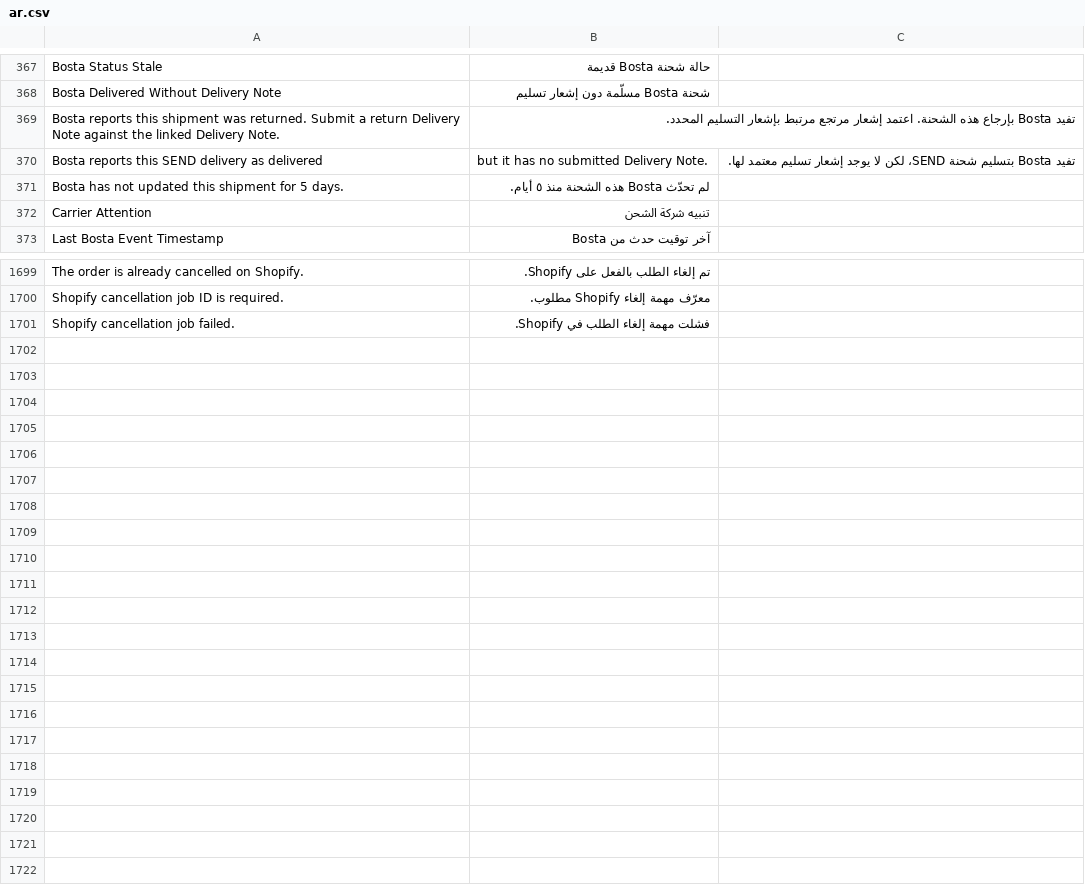
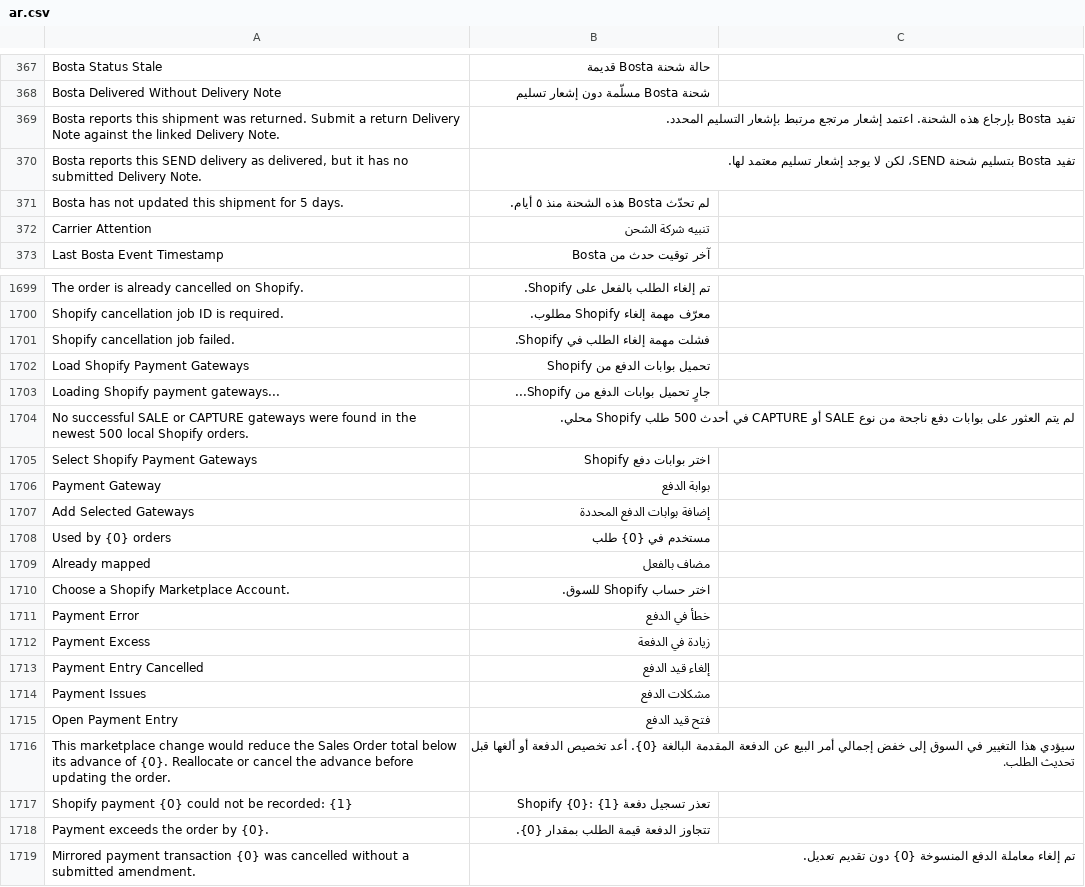
Before and after one commit to MohamedAmirr/tamwenat-el-zekrayat, a CSV file: apps/marketplace_integrations/marketplace_integrations/translations/ar.csv, drawn as a sheet; only a part is shown, gaps mark what is left out; removed rows and columns are numbered as before the commit, all else as after; the diff names each change by its address in the sheet, - before the commit and + after, or states it on an @@ line.

Commit message:
feat: mirror Shopify payments and map gateways

```diff
--- a/apps/marketplace_integrations/marketplace_integrations/translations/ar.csv
+++ b/apps/marketplace_integrations/marketplace_integrations/translations/ar.csv
-row 370: Bosta reports this SEND delivery as delivered | but it has no submitted Delivery Note. | تفيد Bosta بتسليم شحنة SEND، لكن لا يوجد إشعار تسليم معتمد لها.
+row 370: Bosta reports this SEND delivery as delivered, but it has no submitted Delivery Note. | تفيد Bosta بتسليم شحنة SEND، لكن لا يوجد إشعار تسليم معتمد لها.
+row 1702: Load Shopify Payment Gateways | تحميل بوابات الدفع من Shopify
+row 1703: Loading Shopify payment gateways... | جارٍ تحميل بوابات الدفع من Shopify...
+row 1704: No successful SALE or CAPTURE gateways were found in the newest 500 local Shopify orders. | لم يتم العثور على بوابات دفع ناجحة من نوع SALE أو CAPTURE في أحدث 500 طلب Shopify محلي.
+row 1705: Select Shopify Payment Gateways | اختر بوابات دفع Shopify
+row 1706: Payment Gateway | بوابة الدفع
+row 1707: Add Selected Gateways | إضافة بوابات الدفع المحددة
+row 1708: Used by {0} orders | مستخدم في {0} طلب
+row 1709: Already mapped | مضاف بالفعل
+row 1710: Choose a Shopify Marketplace Account. | اختر حساب Shopify للسوق.
+row 1711: Payment Error | خطأ في الدفع
+row 1712: Payment Excess | زيادة في الدفعة
+row 1713: Payment Entry Cancelled | إلغاء قيد الدفع
+row 1714: Payment Issues | مشكلات الدفع
+row 1715: Open Payment Entry | فتح قيد الدفع
+row 1716: This marketplace change would reduce the Sales Order total below its advance of {0}. Reallocate or cancel the advance before updating the order. | سيؤدي هذا التغيير في السوق إلى خفض إجمالي أمر البيع عن الدفعة المقدمة البالغة {0}. أعد تخصيص الدفعة أو ألغها قبل تحديث الطلب.
+row 1717: Shopify payment {0} could not be recorded: {1} | تعذر تسجيل دفعة Shopify {0}: {1}
+row 1718: Payment exceeds the order by {0}. | تتجاوز الدفعة قيمة الطلب بمقدار {0}.
+row 1719: Mirrored payment transaction {0} was cancelled without a submitted amendment. | تم إلغاء معاملة الدفع المنسوخة {0} دون تقديم تعديل.
```
Also changed, not shown: 26 other files.
